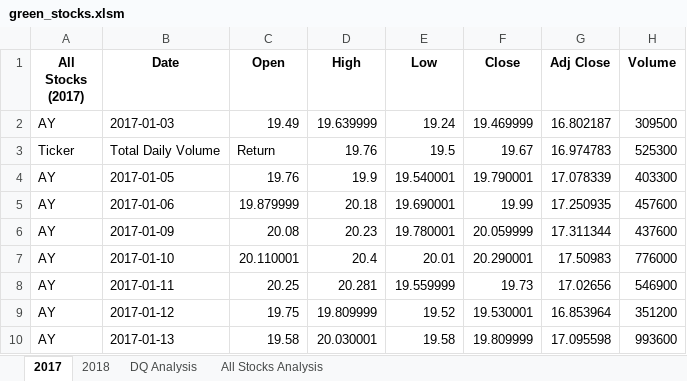
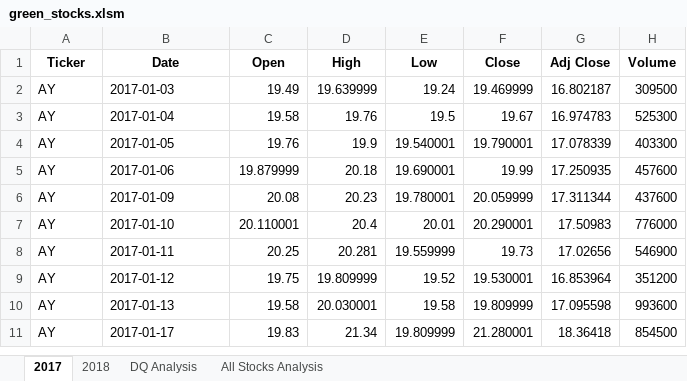
Before and after one commit to enj657/stock-analysis, an Excel workbook: green_stocks.xlsm, sheet 2017, drawn as a sheet; only a part is shown; the shorter side is filled out with more unchanged rows; values as stored, in another font and other column widths than the file's, no borders; the diff names each change by its address in the sheet, - before the commit and + after, or states it on an @@ line.

```diff
--- a/green_stocks.xlsm (sheet 2017)
+++ b/green_stocks.xlsm (sheet 2017)
-A1: All Stocks (2017)
+A1: Ticker
-A3 (Ticker): Ticker
+A3 (Ticker): AY
-B3 (Date): Total Daily Volume
+B3 (Date): 2017-01-04
-C3 (Open): Return
+C3 (Open): 19.58
```
Also changed, not shown: sheet All Stocks Analysis, sheet 2018, 6 other files.
